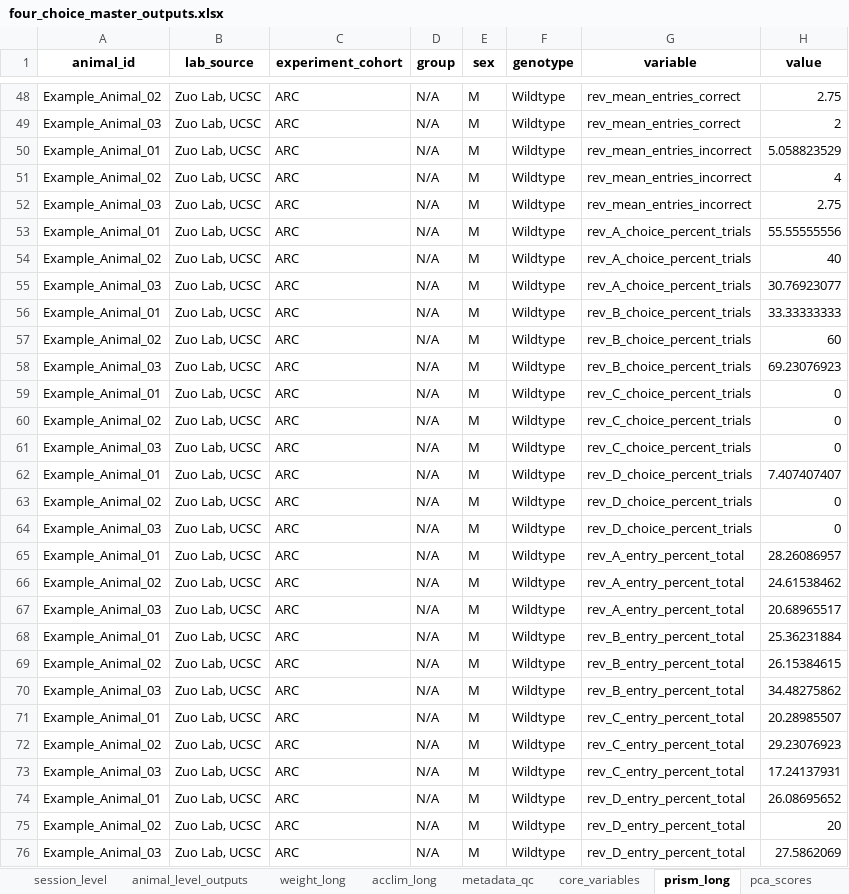
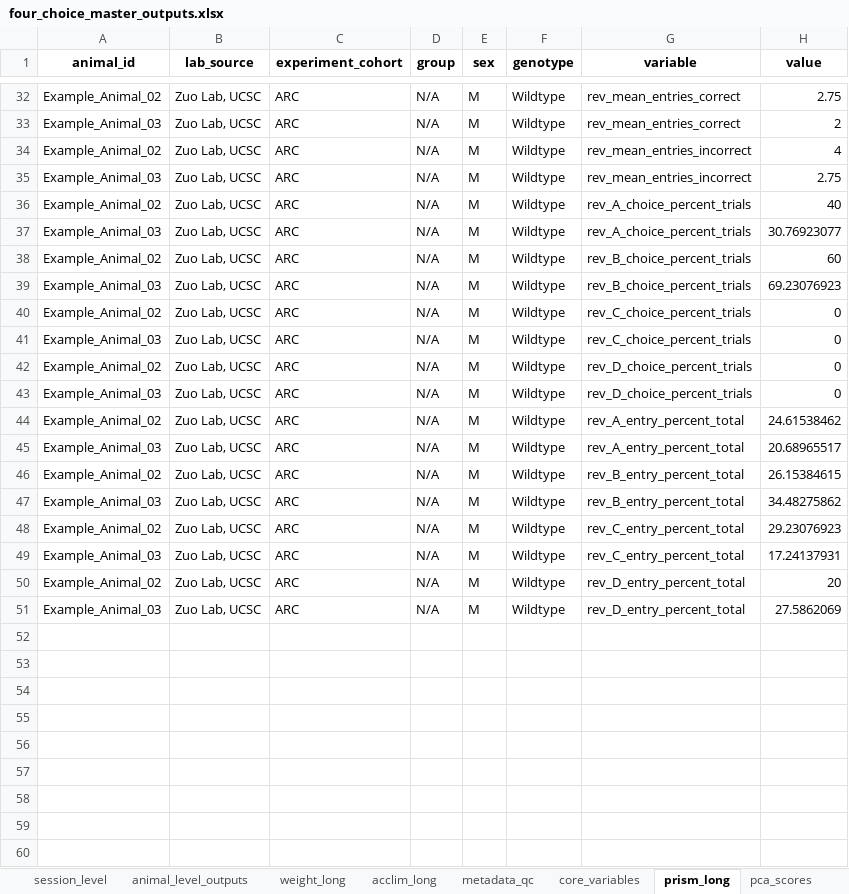
Before and after one commit to maracbaylis/four-choice-example, an Excel workbook: outputs/notebook_example/four_choice_master_outputs.xlsx, sheet prism_long, drawn as a sheet; only a part is shown, gaps mark what is left out; values as stored, in another font and other column widths than the file's, no borders; the diff covers the shown part only; the diff names each change by its address in the sheet, - before the commit and + after, or states it on an @@ line.

Commit message:
Remove incomplete example workbook

```diff
--- a/outputs/notebook_example/four_choice_master_outputs.xlsx (sheet prism_long)
+++ b/outputs/notebook_example/four_choice_master_outputs.xlsx (sheet prism_long)
-row 50: Example_Animal_01 | Zuo Lab, UCSC | ARC | N/A | M | Wildtype | rev_mean_entries_incorrect | 5.058823529
-row 53: Example_Animal_01 | Zuo Lab, UCSC | ARC | N/A | M | Wildtype | rev_A_choice_percent_trials | 55.55555556
-row 56: Example_Animal_01 | Zuo Lab, UCSC | ARC | N/A | M | Wildtype | rev_B_choice_percent_trials | 33.33333333
-row 59: Example_Animal_01 | Zuo Lab, UCSC | ARC | N/A | M | Wildtype | rev_C_choice_percent_trials | 0
-row 62: Example_Animal_01 | Zuo Lab, UCSC | ARC | N/A | M | Wildtype | rev_D_choice_percent_trials | 7.407407407
-row 65: Example_Animal_01 | Zuo Lab, UCSC | ARC | N/A | M | Wildtype | rev_A_entry_percent_total | 28.26086957
-row 68: Example_Animal_01 | Zuo Lab, UCSC | ARC | N/A | M | Wildtype | rev_B_entry_percent_total | 25.36231884
-row 71: Example_Animal_01 | Zuo Lab, UCSC | ARC | N/A | M | Wildtype | rev_C_entry_percent_total | 20.28985507
-row 74: Example_Animal_01 | Zuo Lab, UCSC | ARC | N/A | M | Wildtype | rev_D_entry_percent_total | 26.08695652
```
Also changed, not shown: 16 removed rows elsewhere in this sheet, sheet trial_level, sheet animal_level_outputs, sheet session_level, sheet weight_long, sheet acclim_long, sheet core_variables, 3 more sheets, 25 other files.
